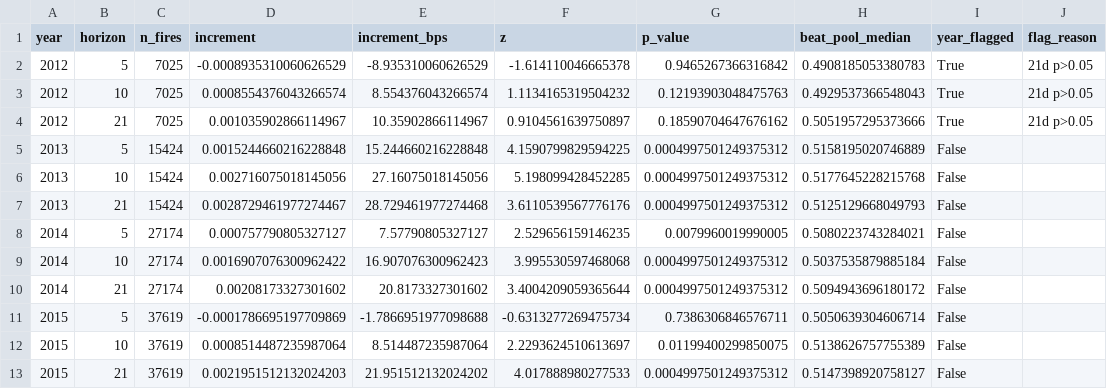
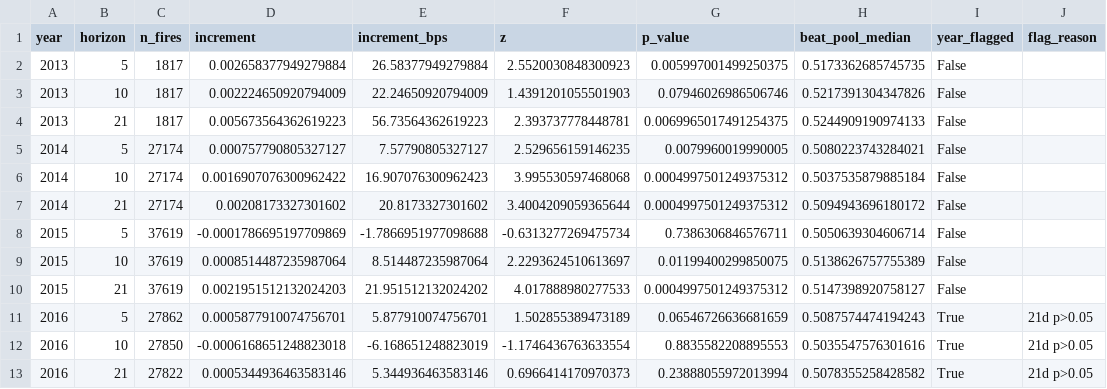
Before and after one commit to stantradingtools/ai-quant-researcher, a CSV file: reports/gate_temporal_stability.csv, drawn as a sheet; only a part is shown; the shorter side is filled out with more unchanged rows.

```diff
--- a/reports/gate_temporal_stability.csv
+++ b/reports/gate_temporal_stability.csv
@@ -1,8 +1,5 @@
 year,horizon,n_fires,increment,increment_bps,z,p_value,beat_pool_median,year_flagged,flag_reason
-2012,5,7025,-0.0008935310060626529,-8.935310060626529,-1.614110046665378,0.9465267366316842,0.4908185053380783,True,21d p>0.05
-2012,10,7025,0.0008554376043266574,8.554376043266574,1.1134165319504232,0.12193903048475763,0.4929537366548043,True,21d p>0.05
-2012,21,7025,0.001035902866114967,10.35902866114967,0.9104561639750897,0.18590704647676162,0.5051957295373666,True,21d p>0.05
-2013,5,15424,0.0015244660216228848,15.244660216228848,4.1590799829594225,0.0004997501249375312,0.5158195020746889,False,
-2013,10,15424,0.002716075018145056,27.16075018145056,5.198099428452285,0.0004997501249375312,0.5177645228215768,False,
-2013,21,15424,0.0028729461977274467,28.729461977274468,3.6110539567776176,0.0004997501249375312,0.5125129668049793,False,
+2013,5,1817,0.002658377949279884,26.58377949279884,2.5520030848300923,0.005997001499250375,0.5173362685745735,False,
+2013,10,1817,0.002224650920794009,22.24650920794009,1.4391201055501903,0.07946026986506746,0.5217391304347826,False,
+2013,21,1817,0.005673564362619223,56.73564362619223,2.393737778448781,0.0069965017491254375,0.5244909190974133,False,
 2014,5,27174,0.000757790805327127,7.57790805327127,2.529656159146235,0.0079960019990005,0.5080223743284021,False,
```
Also changed, not shown: reports/stage2_sizing.csv, 13 other files.
